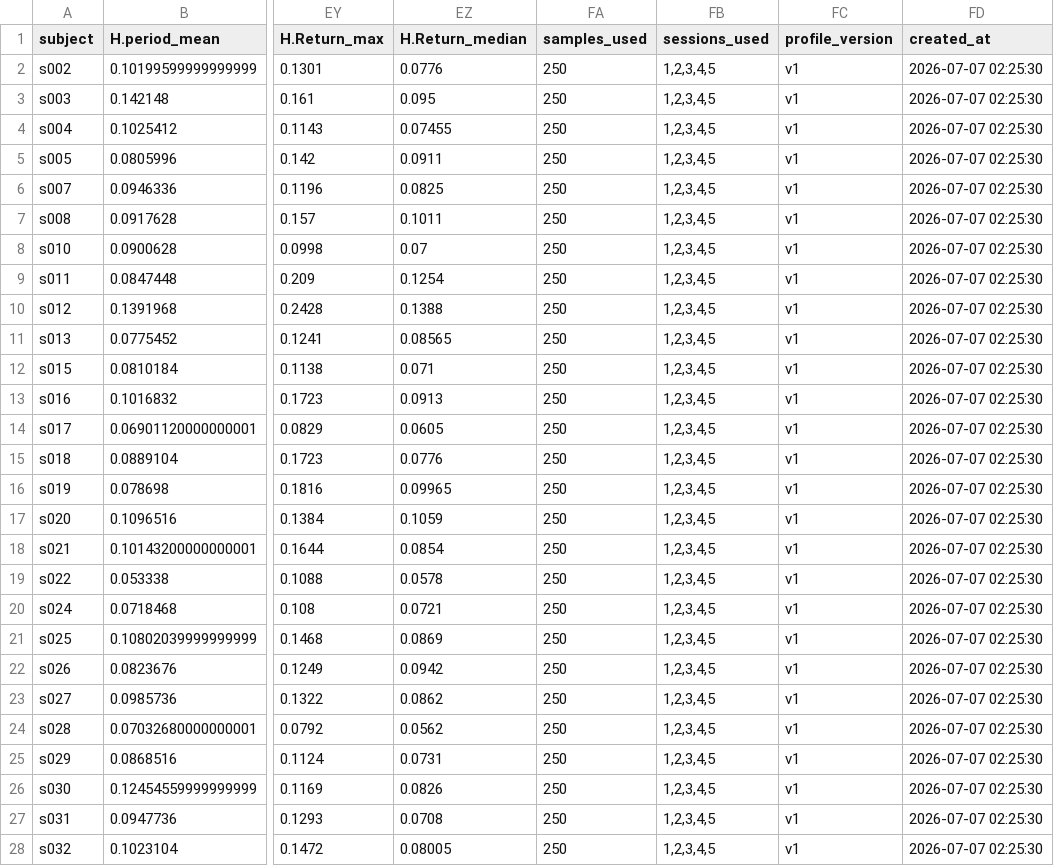
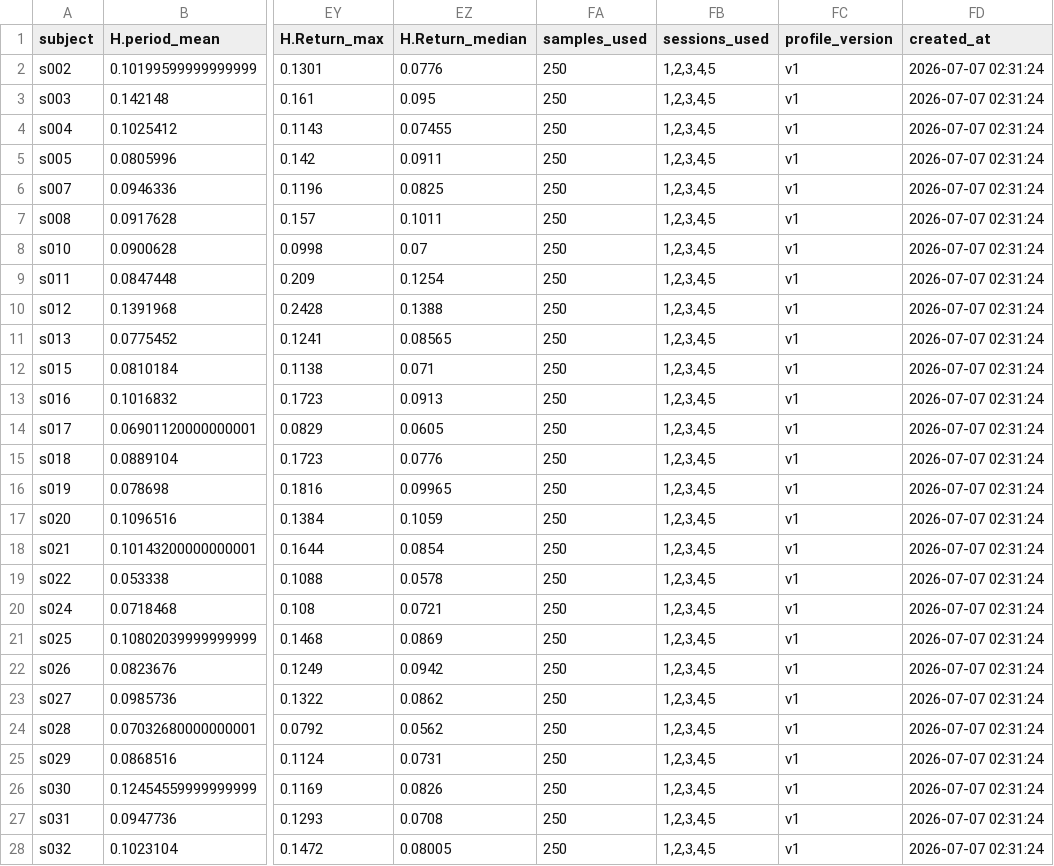
Before and after one commit to gyana10/KeyShield-AI, a CSV file: data/profiles/user_profiles.csv, drawn as a sheet; only a part is shown, gaps mark what is left out; the diff covers the shown part only; the diff names each change by its address in the sheet, - before the commit and + after, or states it on an @@ line.

```diff
--- a/data/profiles/user_profiles.csv
+++ b/data/profiles/user_profiles.csv
-FD2:FD28 (created_at): 2026-07-07 02:25:30
+FD2:FD28 (created_at): 2026-07-07 02:31:24
```
Also changed, not shown: 24 edited cells elsewhere in this file, 1 other file.
